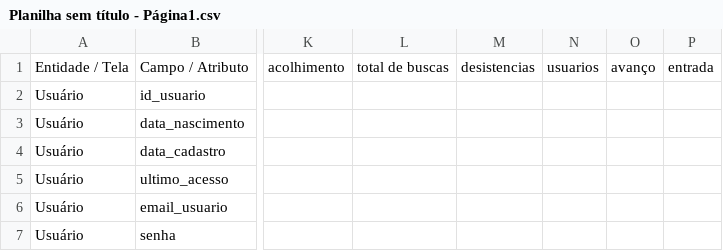
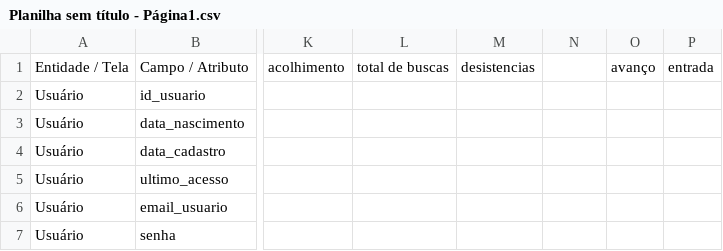
Before and after one commit to candidoigor-lgtm/impacto-jovem, a CSV file: Planilha sem título - Página1.csv, drawn as a sheet; only a part is shown, gaps mark what is left out; the diff names each change by its address in the sheet, - before the commit and + after, or states it on an @@ line.

Commit message:
Update Planilha sem título - Página1.csv

```diff
--- a/Planilha sem título - Página1.csv
+++ b/Planilha sem título - Página1.csv
-N1: usuarios
+N1: (empty)
```
